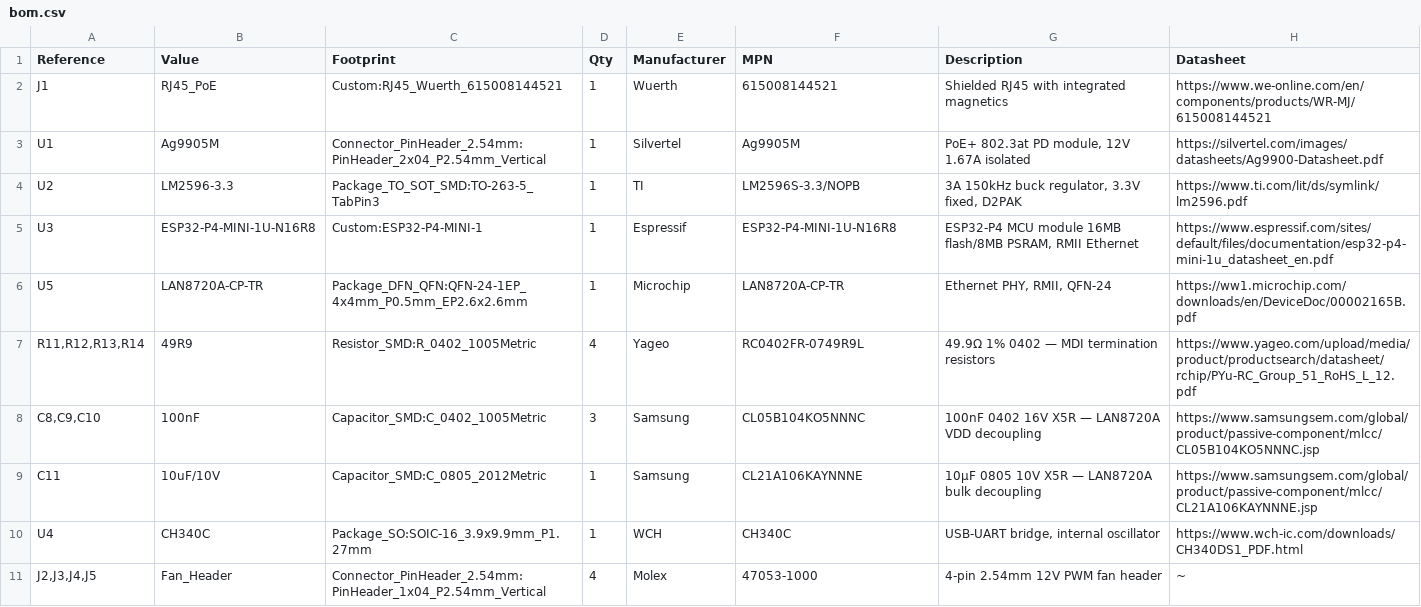
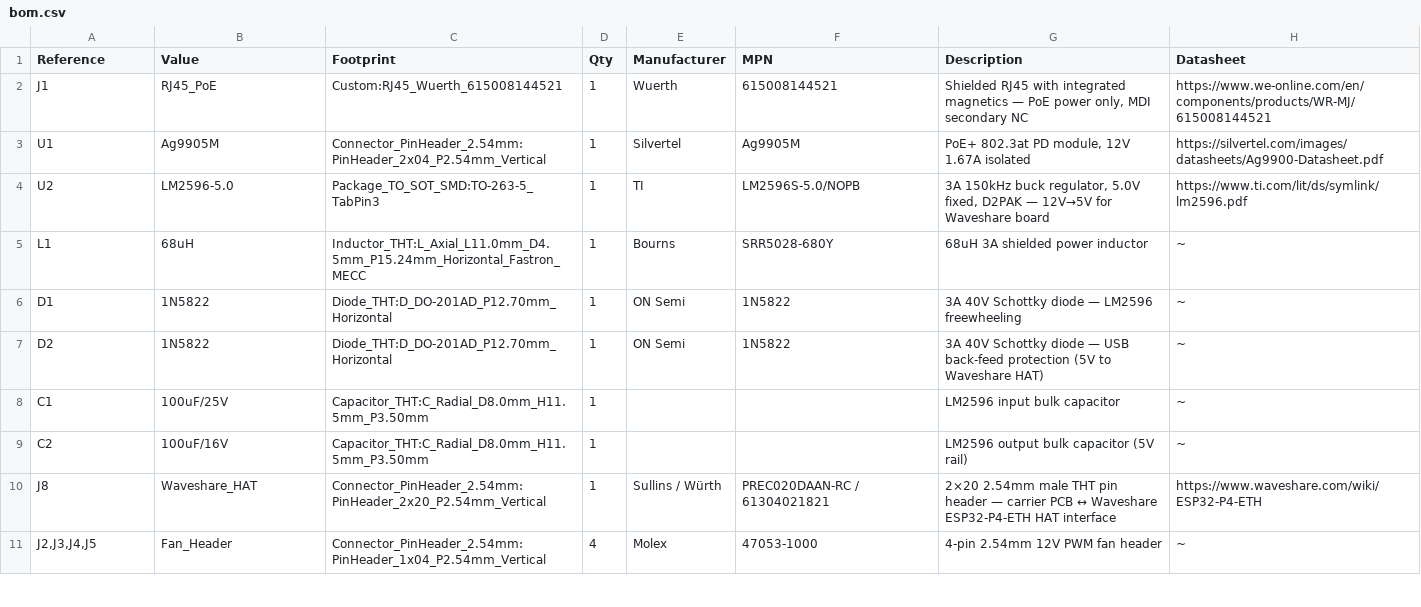
Before and after one commit to nielsverhoeven/PoE-FanController, a CSV file: hardware/bom/bom.csv, drawn as a sheet; only a part is shown; the diff covers the shown part only.

```diff
--- a/hardware/bom/bom.csv
+++ b/hardware/bom/bom.csv
@@ -1,11 +1,11 @@
 Reference,Value,Footprint,Qty,Manufacturer,MPN,Description,Datasheet
-J1,RJ45_PoE,Custom:RJ45_Wuerth_615008144521,1,Wuerth,615008144521,Shielded RJ45 with integrated magnetics,https://www.we-online.com/en/components/products/WR-MJ/615008144521
+J1,RJ45_PoE,Custom:RJ45_Wuerth_615008144521,1,Wuerth,615008144521,"Shielded RJ45 with integrated magnetics — PoE power only, MDI secondary NC",https://www.we-online.com/en/components/products/WR-MJ/615008144521
 U1,Ag9905M,Connector_PinHeader_2.54mm:PinHeader_2x04_P2.54mm_Vertical,1,Silvertel,Ag9905M,"PoE+ 802.3at PD module, 12V 1.67A isolated",https://silvertel.com/images/datasheets/Ag9900-Datasheet.pdf
-U2,LM2596-3.3,Package_TO_SOT_SMD:TO-263-5_TabPin3,1,TI,LM2596S-3.3/NOPB,"3A 150kHz buck regulator, 3.3V fixed, D2PAK",https://www.ti.com/lit/ds/symlink/lm2596.pdf
-U3,ESP32-P4-MINI-1U-N16R8,Custom:ESP32-P4-MINI-1,1,Espressif,ESP32-P4-MINI-1U-N16R8,"ESP32-P4 MCU module 16MB flash/8MB PSRAM, RMII Ethernet",https://www.espressif.com/sites/default/files/documentation/esp32-p4-mini-1u_datasheet_en.pdf
-U5,LAN8720A-CP-TR,Package_DFN_QFN:QFN-24-1EP_4x4mm_P0.5mm_EP2.6x2.6mm,1,Microchip,LAN8720A-CP-TR,"Ethernet PHY, RMII, QFN-24",https://ww1.microchip.com/downloads/en/DeviceDoc/00002165B.pdf
-"R11,R12,R13,R14",49R9,Resistor_SMD:R_0402_1005Metric,4,Yageo,RC0402FR-0749R9L,49.9Ω 1% 0402 — MDI termination resistors,https://www.yageo.com/upload/media/product/productsearch/datasheet/rchip/PYu-RC_Group_51_RoHS_L_12.pdf
-"C8,C9,C10",100nF,Capacitor_SMD:C_0402_1005Metric,3,Samsung,CL05B104KO5NNNC,100nF 0402 16V X5R — LAN8720A VDD decoupling,https://www.samsungsem.com/global/product/passive-component/mlcc/CL05B104KO5NNNC.jsp
-C11,10uF/10V,Capacitor_SMD:C_0805_2012Metric,1,Samsung,CL21A106KAYNNNE,10µF 0805 10V X5R — LAN8720A bulk decoupling,https://www.samsungsem.com/global/product/passive-component/mlcc/CL21A106KAYNNNE.jsp
-U4,CH340C,Package_SO:SOIC-16_3.9x9.9mm_P1.27mm,1,WCH,CH340C,"USB-UART bridge, internal oscillator",https://www.wch-ic.com/downloads/CH340DS1_PDF.html
+U2,LM2596-5.0,Package_TO_SOT_SMD:TO-263-5_TabPin3,1,TI,LM2596S-5.0/NOPB,"3A 150kHz buck regulator, 5.0V fixed, D2PAK — 12V→5V for Waveshare board",https://www.ti.com/lit/ds/symlink/lm2596.pdf
+L1,68uH,Inductor_THT:L_Axial_L11.0mm_D4.5mm_P15.24mm_Horizontal_Fastron_MECC,1,Bourns,SRR5028-680Y,68uH 3A shielded power inductor,~
+D1,1N5822,Diode_THT:D_DO-201AD_P12.70mm_Horizontal,1,ON Semi,1N5822,3A 40V Schottky diode — LM2596 freewheeling,~
+D2,1N5822,Diode_THT:D_DO-201AD_P12.70mm_Horizontal,1,ON Semi,1N5822,3A 40V Schottky diode — USB back-feed protection (5V to Waveshare HAT),~
+C1,100uF/25V,Capacitor_THT:C_Radial_D8.0mm_H11.5mm_P3.50mm,1,,,LM2596 input bulk capacitor,~
+C2,100uF/16V,Capacitor_THT:C_Radial_D8.0mm_H11.5mm_P3.50mm,1,,,LM2596 output bulk capacitor (5V rail),~
+J8,Waveshare_HAT,Connector_PinHeader_2.54mm:PinHeader_2x20_P2.54mm_Vertical,1,Sullins / Würth,PREC020DAAN-RC / 61304021821,2×20 2.54mm male THT pin header — carrier PCB ↔ Waveshare ESP32-P4-ETH HAT interface,https://www.waveshare.com/wiki/ESP32-P4-ETH
 "J2,J3,J4,J5",Fan_Header,Connector_PinHeader_2.54mm:PinHeader_1x04_P2.54mm_Vertical,4,Molex,47053-1000,4-pin 2.54mm 12V PWM fan header,~
```
Also changed, not shown: 1 added row, 11 removed rows, 1 moved row and 3 edited cells elsewhere in this file, 4 other files.
